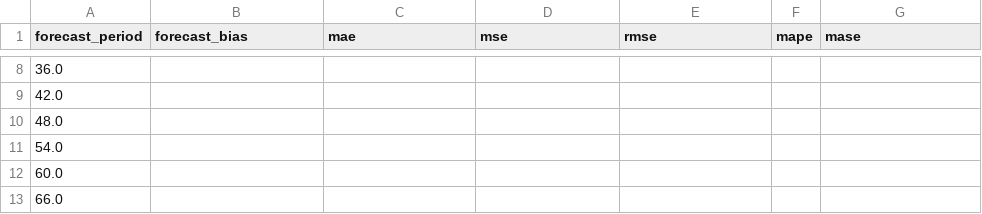
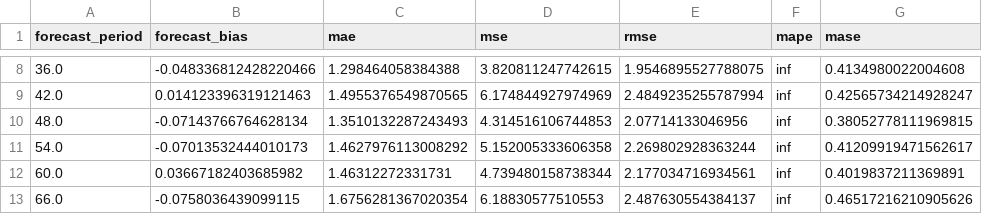
Before and after one commit to amsimp/amsimp, a CSV file: benchmarking/accuracy/openweatherapi/error/zonal_wind.csv, drawn as a sheet; only a part is shown, gaps mark what is left out; the diff covers the shown part only.

```diff
--- a/benchmarking/accuracy/openweatherapi/error/zonal_wind.csv
+++ b/benchmarking/accuracy/openweatherapi/error/zonal_wind.csv
@@ -8,6 +8,6 @@ forecast_period,forecast_bias,mae,mse,rmse,mape,mase
-36.0,,,,,,
-42.0,,,,,,
-48.0,,,,,,
-54.0,,,,,,
-60.0,,,,,,
-66.0,,,,,,
+36.0,-0.048336812428220466,1.298464058384388,3.820811247742615,1.9546895527788075,inf,0.4134980022004608
+42.0,0.014123396319121463,1.4955376549870565,6.174844927974969,2.4849235255787994,inf,0.42565734214928247
+48.0,-0.07143766764628134,1.3510132287243493,4.314516106744853,2.07714133046956,inf,0.38052778111969815
+54.0,-0.07013532444010173,1.4627976113008292,5.152005333606358,2.269802928363244,inf,0.41209919471562617
+60.0,0.03667182403685982,1.46312272331731,4.739480158738344,2.177034716934561,inf,0.4019837211369891
+66.0,-0.0758036439099115,1.6756281367020354,6.18830577510553,2.487630554384137,inf,0.46517216210905626
```
Also changed, not shown: 79 edited cells elsewhere in this file, benchmarking/accuracy/openweatherapi/error/meridional_wind.csv, 22 other files.
